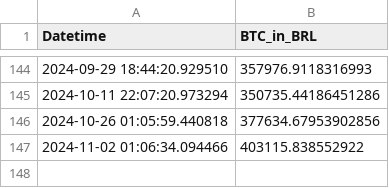
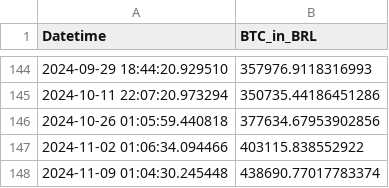
Before and after one commit to gersonmachado/btc_action, a CSV file: data.csv, drawn as a sheet; only a part is shown, gaps mark what is left out.

Commit message:
Atualizando data.csv com novo valor BTC

```diff
--- a/data.csv
+++ b/data.csv
@@ -147 +147,2 @@ Datetime,BTC_in_BRL
 2024-11-02 01:06:34.094466,403115.838552922
+2024-11-09 01:04:30.245448,438690.77017783374
```
